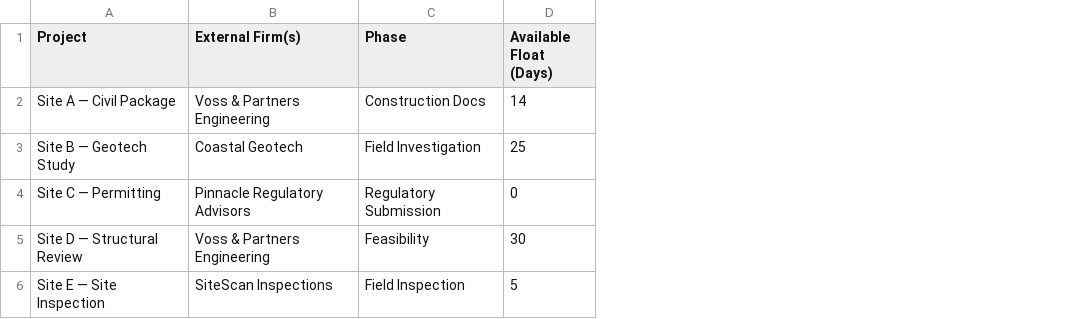
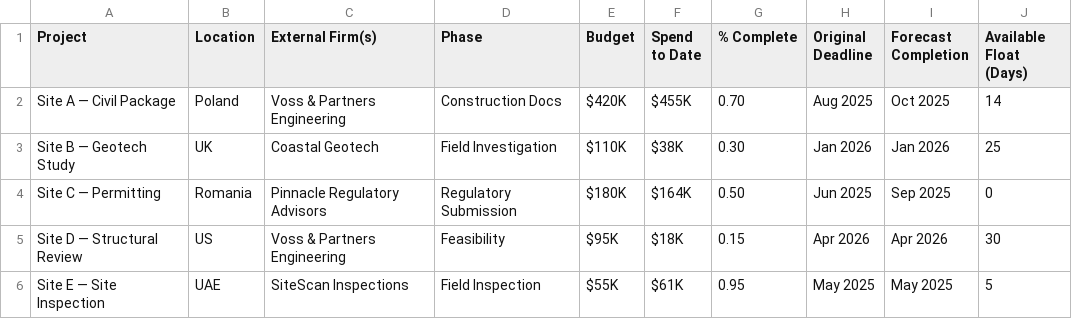
Before and after one commit to tbarford/LastEn-EngDashboard, a CSV file: Final_Projects_Data.csv, drawn as a sheet; only a part is shown; the diff names each change by its address in the sheet, - before the commit and + after, or states it on an @@ line.

Commit message:
Revise Final_Projects_Data.csv format and content
Updated project data structure and added location and budget information.

```diff
--- a/Final_Projects_Data.csv
+++ b/Final_Projects_Data.csv
+column B (Location), rows 2-6: Poland | UK | Romania | US | UAE
+column E (Budget), rows 2-6: $420K | $110K | $180K | $95K | $55K
+column F (Spend to Date), rows 2-6: $455K | $38K | $164K | $18K | $61K
+column G (% Complete), rows 2-6: 0.70 | 0.30 | 0.50 | 0.15 | 0.95
+column H (Original Deadline), rows 2-6: Aug 2025 | Jan 2026 | Jun 2025 | Apr 2026 | May 2025
+column I (Forecast Completion), rows 2-6: Oct 2025 | Jan 2026 | Sep 2025 | Apr 2026 | May 2025
```
